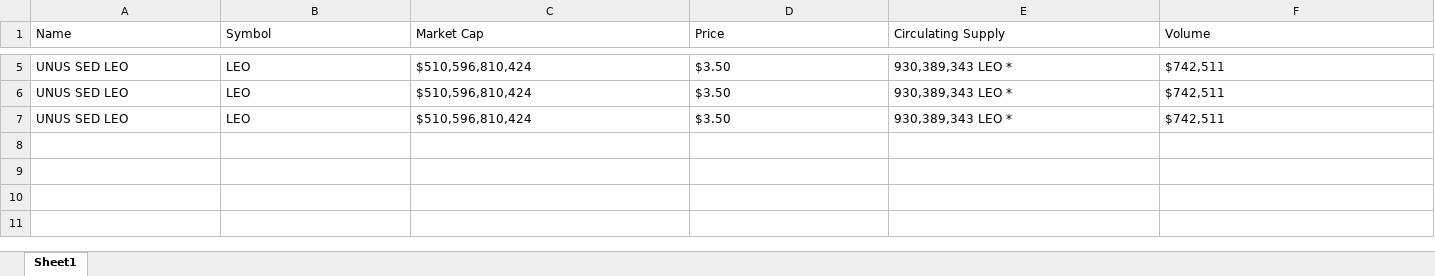
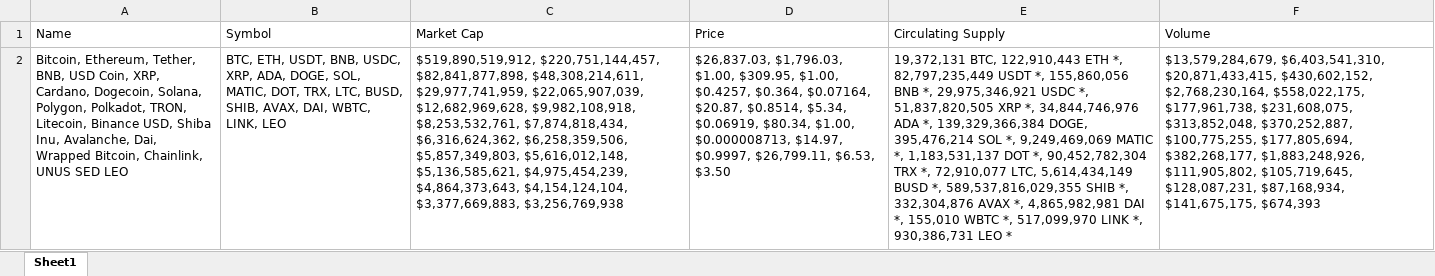
Before and after one commit to lilcoded7/Mid-level-Django-Test, an Excel workbook: api/management/commands/cryptoexcel.xlsx, sheet Sheet1, drawn as a sheet; only a part is shown, gaps mark what is left out; values as stored, in another font and other column widths than the file's, no borders; removed rows and columns are numbered as before the commit, all else as after; the diff covers the shown part only; the diff names each change by its address in the sheet, - before the commit and + after, or states it on an @@ line.

```diff
--- a/api/management/commands/cryptoexcel.xlsx (sheet Sheet1)
+++ b/api/management/commands/cryptoexcel.xlsx (sheet Sheet1)
-row 5: UNUS SED LEO | LEO | $510,596,810,424 | $3.50 | 930,389,343 LEO * | $742,511
-row 6: UNUS SED LEO | LEO | $510,596,810,424 | $3.50 | 930,389,343 LEO * | $742,511
-row 7: UNUS SED LEO | LEO | $510,596,810,424 | $3.50 | 930,389,343 LEO * | $742,511
+row 2: Bitcoin, Ethereum, Tether, BNB, USD Coin, XRP, Cardano, Dogecoin, Solana, Polygon, Polkadot, TRON, Litecoin, Binance USD, Shiba Inu, Avalanche, Dai, Wrapped Bitcoin, Chainlink, UNUS SED LEO | BTC, ETH, USDT, BNB, USDC, XRP, ADA, DOGE, SOL, MATIC, DOT, TRX, LTC, BUSD, SHIB, AVAX, DAI, WBTC, LINK, LEO | $519,890,519,912, $220,751,144,457, $82,841,877,898, $48,308,214,611, $29,977,741,959, $22,065,907,039, $12,682,969,628, $9,982,108,918, $8,253,532,761, $7,874,818,434, $6,316,624,362, $6,258,359,506, $5,857,349,803, $5,616,012,148, $5,136,585,621, $4,975,454,239, $4,864,373,643, $4,154,124,104, $3,377,669,883, $3,256,769,938 | $26,837.03, $1,796.03, $1.00, $309.95, $1.00, $0.4257, $0.364, $0.07164, $20.87, $0.8514, $5.34, $0.06919, $80.34, $1.00, $0.000008713, $14.97, $0.9997, $26,799.11, $6.53, $3.50 | 19,372,131 BTC, 122,910,443 ETH *, 82,797,235,449 USDT *, 155,860,056 BNB *, 29,975,346,921 USDC *, 51,837,820,505 XRP *, 34,844,746,976 ADA *, 139,329,366,384 DOGE, 395,476,214 SOL *, 9,249,469,069 MATIC *, 1,183,531,137 DOT *, 90,452,782,304 TRX *, 72,910,077 LTC, 5,614,434,149 BUSD *, 589,537,816,029,355 SHIB *, 332,304,876 AVAX *, 4,865,982,981 DAI *, 155,010 WBTC *, 517,099,970 LINK *, 930,386,731 LEO * | $13,579,284,679, $6,403,541,310, $20,871,433,415, $430,602,152, $2,768,230,164, $558,022,175, $177,961,738, $231,608,075, $313,852,048, $370,252,887, $100,775,255, $177,805,694, $382,268,177, $1,883,248,926, $111,905,802, $105,719,645, $128,087,231, $87,168,934, $141,675,175, $674,393
```
Also changed, not shown: 3 removed rows elsewhere in this sheet, 11 other files.
